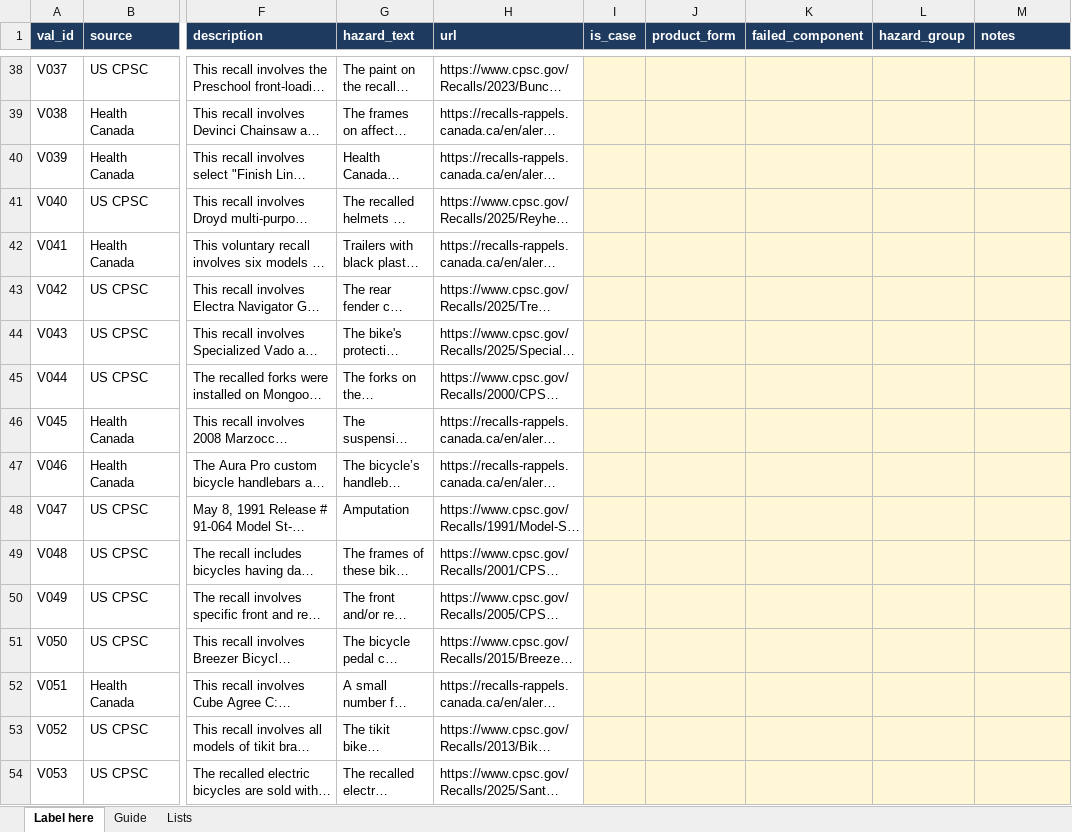
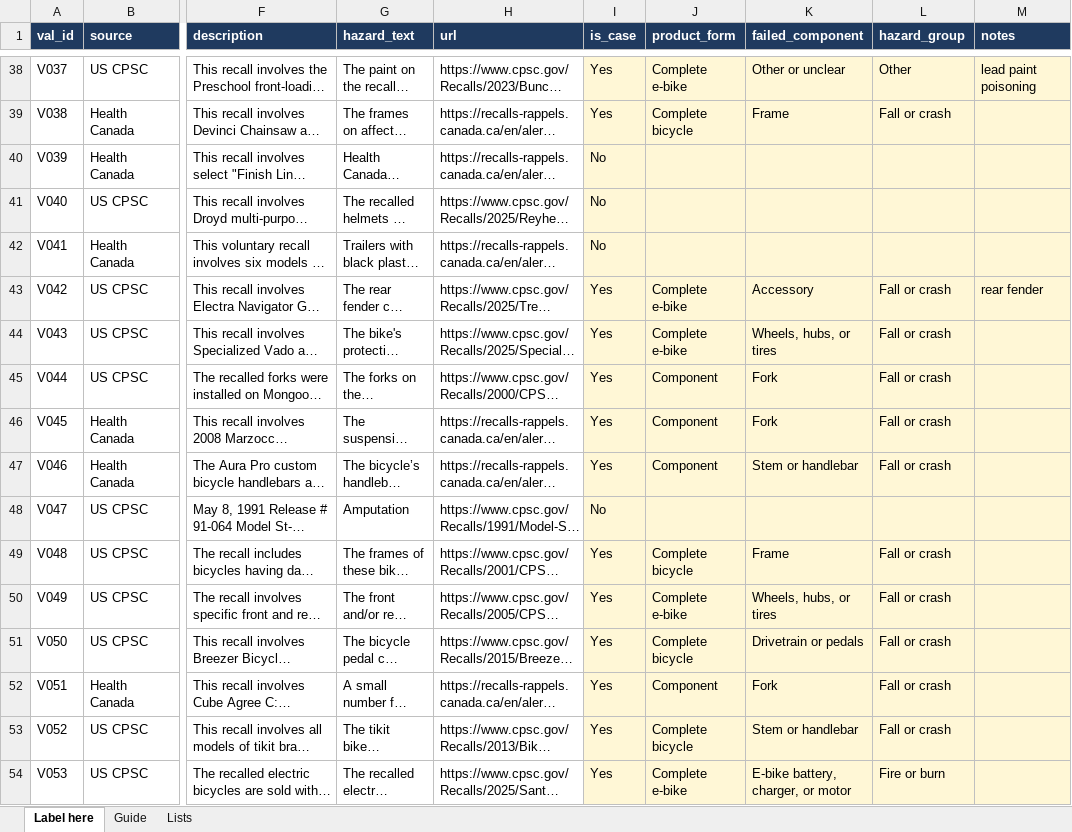
Before and after one commit to emmabranch/bike-recall-surveillance, an Excel workbook: validation/validation_sample.xlsx, sheet Label here, drawn as a sheet; only a part is shown, gaps mark what is left out; long unchanged cells end in …; values as stored, in another font and other column widths than the file's, no borders; the diff covers the shown part only; the diff names each change by its address in the sheet, - before the commit and + after, or states it on an @@ line.

Commit message:
Freeze rules: case definition v1.3, classification v1.1; validation round 1 and adjudication

```diff
--- a/validation/validation_sample.xlsx (sheet Label here)
+++ b/validation/validation_sample.xlsx (sheet Label here)
-I38:I39 (is_case): (empty)
+I38:I39 (is_case): Yes
-J38 (product_form): (empty)
+J38 (product_form): Complete e-bike
-K38 (failed_component): (empty)
+K38 (failed_component): Other or unclear
-L38 (hazard_group): (empty)
+L38 (hazard_group): Other
-M38 (notes): (empty)
+M38 (notes): lead paint poisoning
-J39 (product_form): (empty)
+J39 (product_form): Complete bicycle
-K39 (failed_component): (empty)
+K39 (failed_component): Frame
-L39 (hazard_group): (empty)
+L39 (hazard_group): Fall or crash
-I40:I42 (is_case): (empty)
+I40:I42 (is_case): No
-I43:I47 (is_case): (empty)
+I43:I47 (is_case): Yes
-J43:J44 (product_form): (empty)
+J43:J44 (product_form): Complete e-bike
-K43 (failed_component): (empty)
+K43 (failed_component): Accessory
-L43:L47 (hazard_group): (empty)
+L43:L47 (hazard_group): Fall or crash
-M43 (notes): (empty)
+M43 (notes): rear fender
-K44 (failed_component): (empty)
+K44 (failed_component): Wheels, hubs, or tires
-J45:J47 (product_form): (empty)
+J45:J47 (product_form): Component
-K45:K46 (failed_component): (empty)
+K45:K46 (failed_component): Fork
-K47 (failed_component): (empty)
+K47 (failed_component): Stem or handlebar
-I48 (is_case): (empty)
+I48 (is_case): No
-I49:I54 (is_case): (empty)
+I49:I54 (is_case): Yes
-J49 (product_form): (empty)
+J49 (product_form): Complete bicycle
-K49 (failed_component): (empty)
+K49 (failed_component): Frame
-L49:L53 (hazard_group): (empty)
+L49:L53 (hazard_group): Fall or crash
-J50 (product_form): (empty)
+J50 (product_form): Complete e-bike
-K50 (failed_component): (empty)
+K50 (failed_component): Wheels, hubs, or tires
-J51 (product_form): (empty)
+J51 (product_form): Complete bicycle
-K51 (failed_component): (empty)
+K51 (failed_component): Drivetrain or pedals
-J52 (product_form): (empty)
+J52 (product_form): Component
-K52 (failed_component): (empty)
+K52 (failed_component): Fork
-J53 (product_form): (empty)
+J53 (product_form): Complete bicycle
-K53 (failed_component): (empty)
+K53 (failed_component): Stem or handlebar
-J54 (product_form): (empty)
+J54 (product_form): Complete e-bike
-K54 (failed_component): (empty)
+K54 (failed_component): E-bike battery, charger, or motor
-L54 (hazard_group): (empty)
+L54 (hazard_group): Fire or burn
```
Also changed, not shown: 297 edited cells elsewhere in this sheet, 13 other files.
